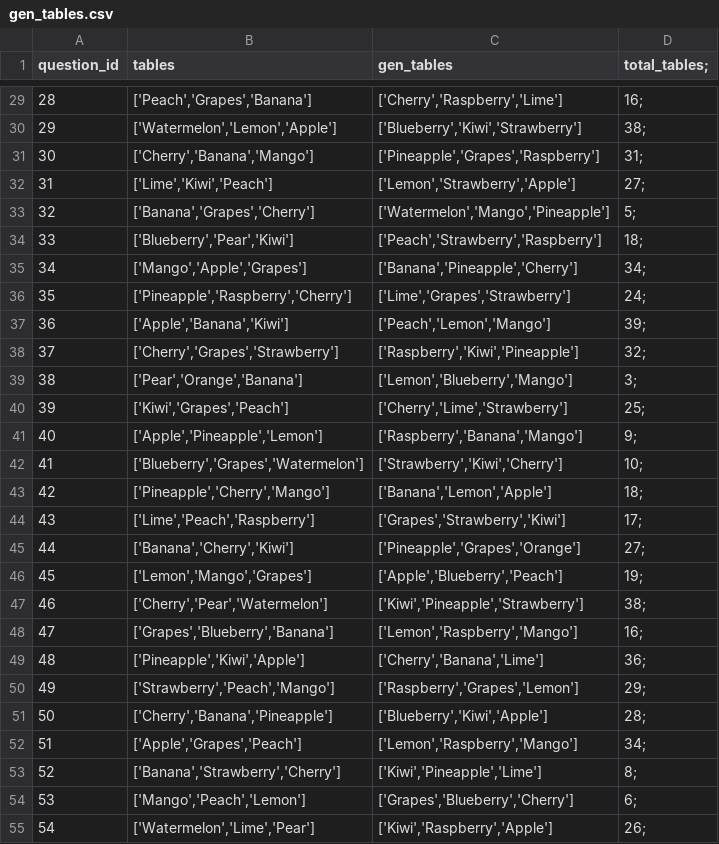
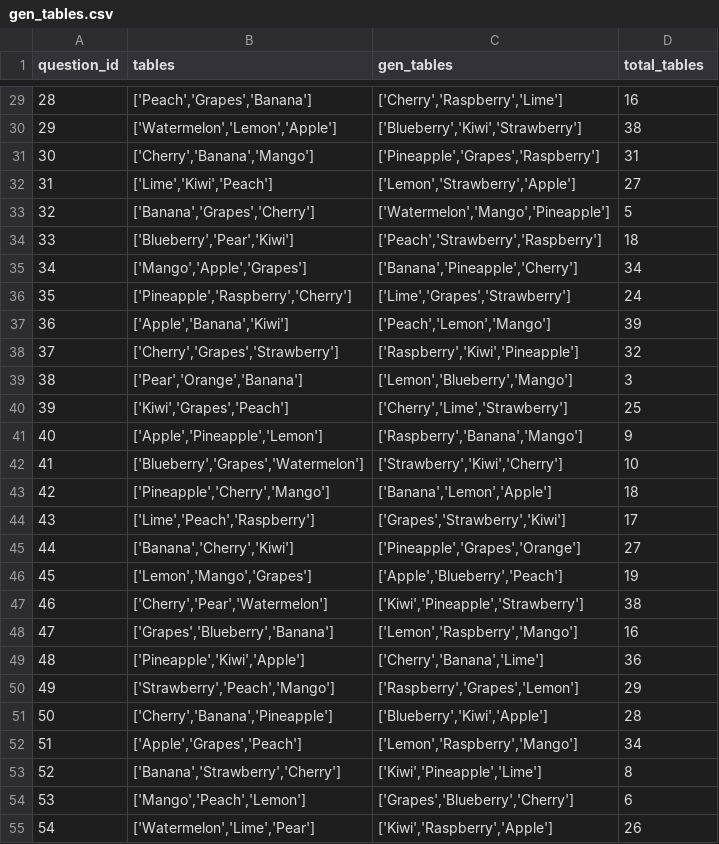
Before and after one commit to shaiv-syg/Few-shot-NL2SQL-with-prompting, a CSV file: gen_tables.csv, drawn as a sheet; only a part is shown, gaps mark what is left out; the diff covers the shown part only.

```diff
--- a/gen_tables.csv
+++ b/gen_tables.csv
@@ -1 +1 @@
-question_id, tables, gen_tables, total_tables;
+question_id,tables,gen_tables,total_tables
@@ -29,27 +29,27 @@ question_id, tables, gen_tables, total_tables;
-28,"['Peach','Grapes','Banana']","['Cherry','Raspberry','Lime']",16;
-29,"['Watermelon','Lemon','Apple']","['Blueberry','Kiwi','Strawberry']",38;
-30,"['Cherry','Banana','Mango']","['Pineapple','Grapes','Raspberry']",31;
-31,"['Lime','Kiwi','Peach']","['Lemon','Strawberry','Apple']",27;
-32,"['Banana','Grapes','Cherry']","['Watermelon','Mango','Pineapple']",5;
-33,"['Blueberry','Pear','Kiwi']","['Peach','Strawberry','Raspberry']",18;
-34,"['Mango','Apple','Grapes']","['Banana','Pineapple','Cherry']",34;
-35,"['Pineapple','Raspberry','Cherry']","['Lime','Grapes','Strawberry']",24;
-36,"['Apple','Banana','Kiwi']","['Peach','Lemon','Mango']",39;
-37,"['Cherry','Grapes','Strawberry']","['Raspberry','Kiwi','Pineapple']",32;
-38,"['Pear','Orange','Banana']","['Lemon','Blueberry','Mango']",3;
-39,"['Kiwi','Grapes','Peach']","['Cherry','Lime','Strawberry']",25;
-40,"['Apple','Pineapple','Lemon']","['Raspberry','Banana','Mango']",9;
-41,"['Blueberry','Grapes','Watermelon']","['Strawberry','Kiwi','Cherry']",10;
-42,"['Pineapple','Cherry','Mango']","['Banana','Lemon','Apple']",18;
-43,"['Lime','Peach','Raspberry']","['Grapes','Strawberry','Kiwi']",17;
-44,"['Banana','Cherry','Kiwi']","['Pineapple','Grapes','Orange']",27;
-45,"['Lemon','Mango','Grapes']","['Apple','Blueberry','Peach']",19;
-46,"['Cherry','Pear','Watermelon']","['Kiwi','Pineapple','Strawberry']",38;
-47,"['Grapes','Blueberry','Banana']","['Lemon','Raspberry','Mango']",16;
-48,"['Pineapple','Kiwi','Apple']","['Cherry','Banana','Lime']",36;
-49,"['Strawberry','Peach','Mango']","['Raspberry','Grapes','Lemon']",29;
-50,"['Cherry','Banana','Pineapple']","['Blueberry','Kiwi','Apple']",28;
-51,"['Apple','Grapes','Peach']","['Lemon','Raspberry','Mango']",34;
-52,"['Banana','Strawberry','Cherry']","['Kiwi','Pineapple','Lime']",8;
-53,"['Mango','Peach','Lemon']","['Grapes','Blueberry','Cherry']",6;
-54,"['Watermelon','Lime','Pear']","['Kiwi','Raspberry','Apple']",26;
+28,"['Peach','Grapes','Banana']","['Cherry','Raspberry','Lime']",16
+29,"['Watermelon','Lemon','Apple']","['Blueberry','Kiwi','Strawberry']",38
+30,"['Cherry','Banana','Mango']","['Pineapple','Grapes','Raspberry']",31
+31,"['Lime','Kiwi','Peach']","['Lemon','Strawberry','Apple']",27
+32,"['Banana','Grapes','Cherry']","['Watermelon','Mango','Pineapple']",5
+33,"['Blueberry','Pear','Kiwi']","['Peach','Strawberry','Raspberry']",18
+34,"['Mango','Apple','Grapes']","['Banana','Pineapple','Cherry']",34
+35,"['Pineapple','Raspberry','Cherry']","['Lime','Grapes','Strawberry']",24
+36,"['Apple','Banana','Kiwi']","['Peach','Lemon','Mango']",39
+37,"['Cherry','Grapes','Strawberry']","['Raspberry','Kiwi','Pineapple']",32
+38,"['Pear','Orange','Banana']","['Lemon','Blueberry','Mango']",3
+39,"['Kiwi','Grapes','Peach']","['Cherry','Lime','Strawberry']",25
+40,"['Apple','Pineapple','Lemon']","['Raspberry','Banana','Mango']",9
+41,"['Blueberry','Grapes','Watermelon']","['Strawberry','Kiwi','Cherry']",10
+42,"['Pineapple','Cherry','Mango']","['Banana','Lemon','Apple']",18
+43,"['Lime','Peach','Raspberry']","['Grapes','Strawberry','Kiwi']",17
+44,"['Banana','Cherry','Kiwi']","['Pineapple','Grapes','Orange']",27
+45,"['Lemon','Mango','Grapes']","['Apple','Blueberry','Peach']",19
+46,"['Cherry','Pear','Watermelon']","['Kiwi','Pineapple','Strawberry']",38
+47,"['Grapes','Blueberry','Banana']","['Lemon','Raspberry','Mango']",16
+48,"['Pineapple','Kiwi','Apple']","['Cherry','Banana','Lime']",36
+49,"['Strawberry','Peach','Mango']","['Raspberry','Grapes','Lemon']",29
+50,"['Cherry','Banana','Pineapple']","['Blueberry','Kiwi','Apple']",28
+51,"['Apple','Grapes','Peach']","['Lemon','Raspberry','Mango']",34
+52,"['Banana','Strawberry','Cherry']","['Kiwi','Pineapple','Lime']",8
+53,"['Mango','Peach','Lemon']","['Grapes','Blueberry','Cherry']",6
+54,"['Watermelon','Lime','Pear']","['Kiwi','Raspberry','Apple']",26
```
Also changed, not shown: 75 edited cells elsewhere in this file, 2 other files.
